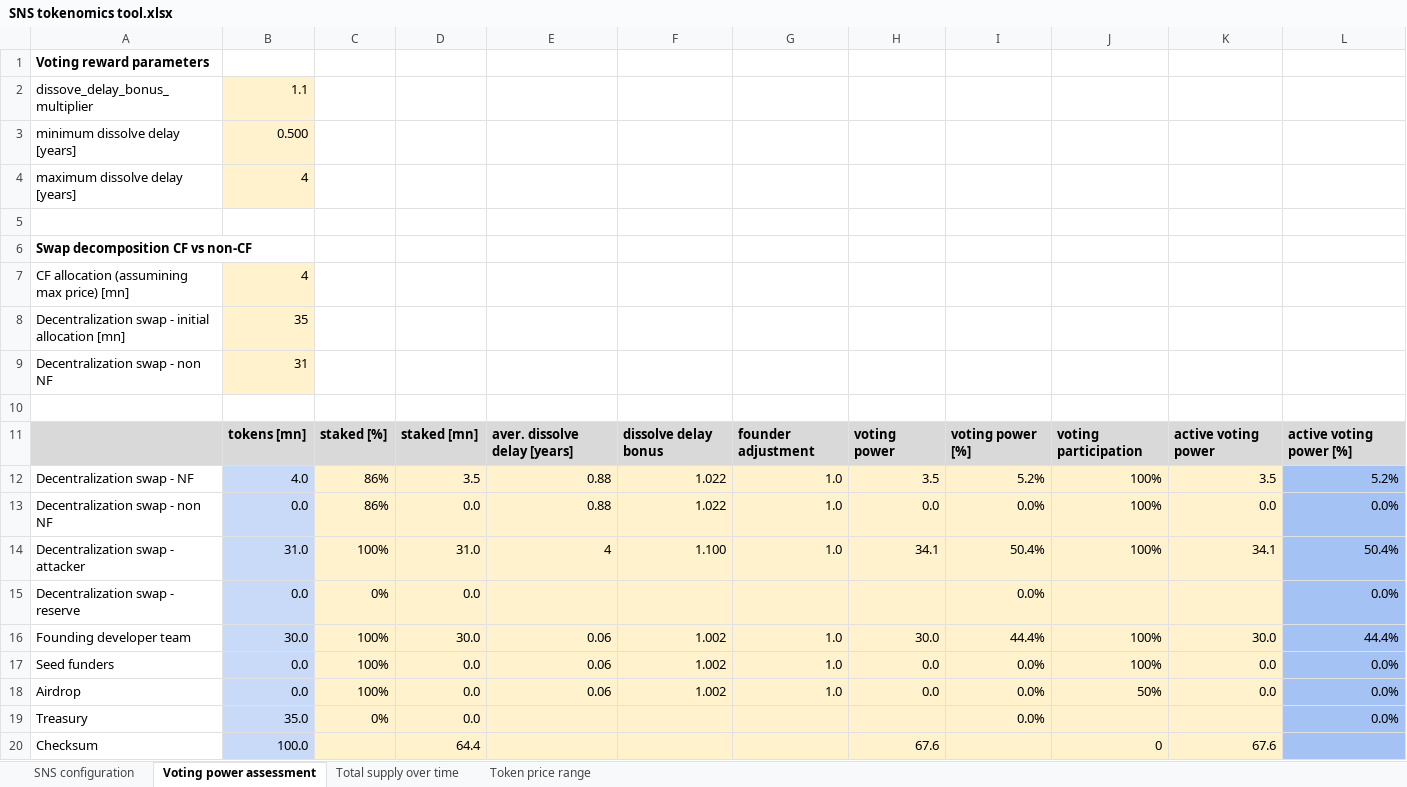
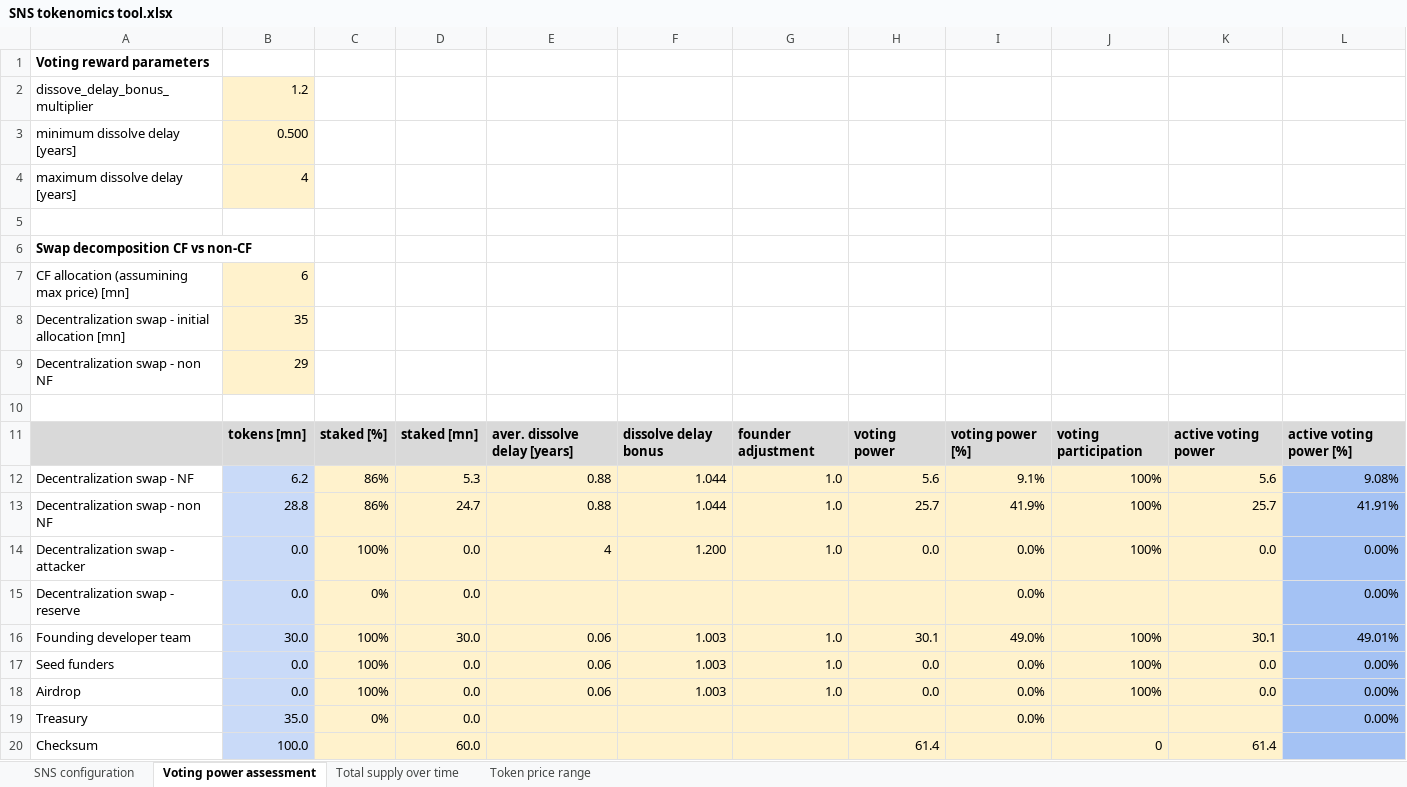
Before and after one commit to Neural-Arena-DAO/docs, an Excel workbook: SNS tokenomics tool.xlsx, sheet Voting power assessment, drawn as a sheet; values as stored, in another font and other column widths than the file's, no borders; charts and pictures not drawn; the diff names each change by its address in the sheet, - before the commit and + after, or states it on an @@ line.

```diff
--- a/SNS tokenomics tool.xlsx (sheet Voting power assessment)
+++ b/SNS tokenomics tool.xlsx (sheet Voting power assessment)
-B2: 1.1
+B2: 1.2
-B7: 4
+B7: 6
-B9: 31
+B9: 29
-B12: 4.0
+B12: 6.2
-D12: 3.5
+D12: 5.3
-F12:F13: 1.022
+F12:F13: 1.044
-H12: 3.5
+H12: 5.6
-I12: 5.2%
+I12: 9.1%
-K12: 3.5
+K12: 5.6
-L12: 5.2%
+L12: 9.08%
-B13: 0.0
+B13: 28.8
-D13: 0.0
+D13: 24.7
-H13: 0.0
+H13: 25.7
-I13: 0.0%
+I13: 41.9%
-K13: 0.0
+K13: 25.7
-L13: 0.0%
+L13: 41.91%
-B14: 31.0
+B14: 0.0
-D14: 31.0
+D14: 0.0
-F14: 1.100
+F14: 1.200
-H14: 34.1
+H14: 0.0
-I14: 50.4%
+I14: 0.0%
-K14: 34.1
+K14: 0.0
-L14: 50.4%
+L14: 0.00%
-L15: 0.0%
+L15: 0.00%
-F16:F18: 1.002
+F16:F18: 1.003
-H16: 30.0
+H16: 30.1
-I16: 44.4%
+I16: 49.0%
-K16: 30.0
+K16: 30.1
-L16: 44.4%
+L16: 49.01%
-L17:L19: 0.0%
+L17:L19: 0.00%
-J18: 50%
+J18: 100%
-D20: 64.4
+D20: 60.0
-H20: 67.6
+H20: 61.4
-K20: 67.6
+K20: 61.4
```
Also changed, not shown: sheet Total supply over time, sheet Token price range, sheet SNS configuration, charts or pictures, 9 other files.
